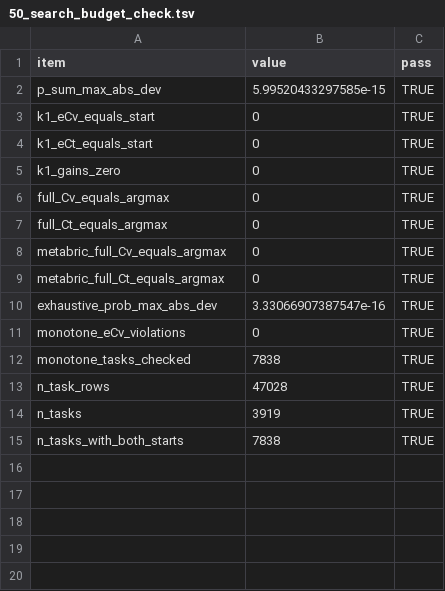
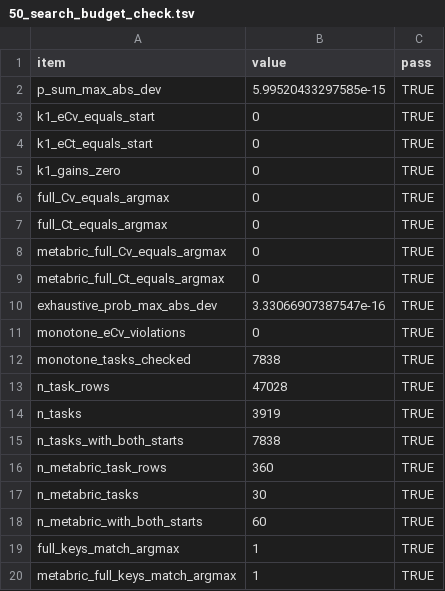
Before and after one commit to 123zzm123/sigAudit, a TSV file: results/tables/50_search_budget_check.tsv, drawn as a sheet.

```diff
--- a/results/tables/50_search_budget_check.tsv
+++ b/results/tables/50_search_budget_check.tsv
@@ -15 +15,6 @@ n_tasks	3919	TRUE
 n_tasks_with_both_starts	7838	TRUE
+n_metabric_task_rows	360	TRUE
+n_metabric_tasks	30	TRUE
+n_metabric_with_both_starts	60	TRUE
+full_keys_match_argmax	1	TRUE
+metabric_full_keys_match_argmax	1	TRUE
```
Also changed, not shown: results/figures/figdata_search_budget_figs3.tsv, 28 other files.
